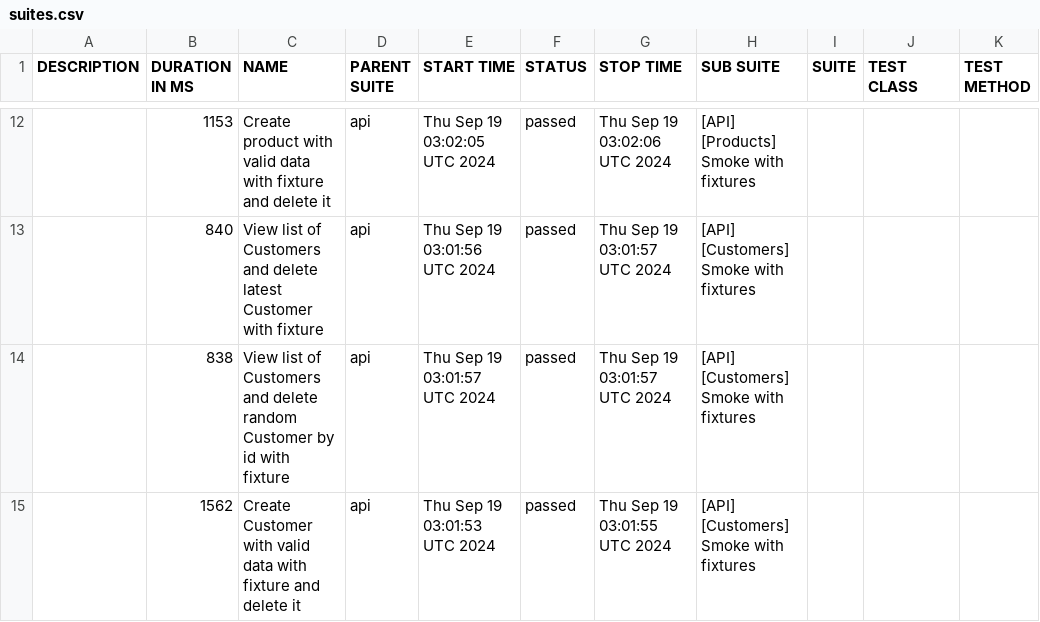
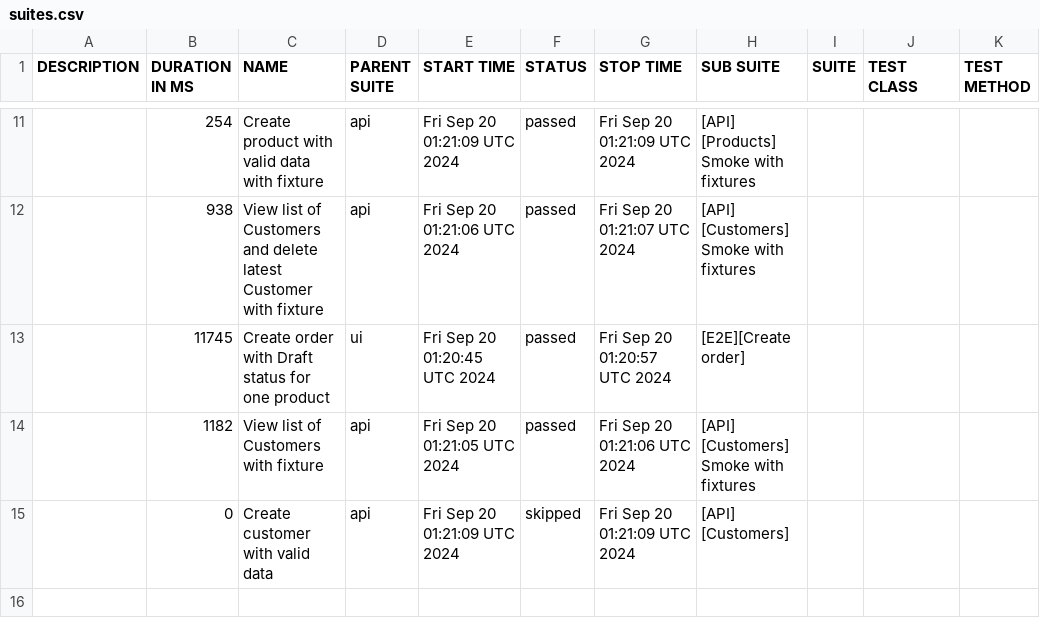
Before and after one commit to JackBlaaack/SalesPortalProject, a CSV file: allure-report/data/suites.csv, drawn as a sheet; only a part is shown, gaps mark what is left out; the diff covers the shown part only.

```diff
--- a/allure-report/data/suites.csv
+++ b/allure-report/data/suites.csv
@@ -12,4 +11,5 @@
-"","1153","Create product with valid data with fixture and delete it","api","Thu Sep 19 03:02:05 UTC 2024","passed","Thu Sep 19 03:02:06 UTC 2024","[API] [Products] Smoke with fixtures","","",""
-"","840","View list of Customers and delete latest Customer with fixture","api","Thu Sep 19 03:01:56 UTC 2024","passed","Thu Sep 19 03:01:57 UTC 2024","[API] [Customers] Smoke with fixtures","","",""
-"","838","View list of Customers and delete random Customer by id with fixture","api","Thu Sep 19 03:01:57 UTC 2024","passed","Thu Sep 19 03:01:57 UTC 2024","[API] [Customers] Smoke with fixtures","","",""
-"","1562","Create Customer with valid data with fixture and delete it","api","Thu Sep 19 03:01:53 UTC 2024","passed","Thu Sep 19 03:01:55 UTC 2024","[API] [Customers] Smoke with fixtures","","",""
+"","254","Create product with valid data with fixture","api","Fri Sep 20 01:21:09 UTC 2024","passed","Fri Sep 20 01:21:09 UTC 2024","[API] [Products] Smoke with fixtures","","",""
+"","938","View list of Customers and delete latest Customer with fixture","api","Fri Sep 20 01:21:06 UTC 2024","passed","Fri Sep 20 01:21:07 UTC 2024","[API] [Customers] Smoke with fixtures","","",""
+"","11745","Create order with Draft status for one product","ui","Fri Sep 20 01:20:45 UTC 2024","passed","Fri Sep 20 01:20:57 UTC 2024","[E2E][Create order]","","",""
+"","1182","View list of Customers with fixture","api","Fri Sep 20 01:21:05 UTC 2024","passed","Fri Sep 20 01:21:06 UTC 2024","[API] [Customers] Smoke with fixtures","","",""
+"","0","Create customer with valid data","api","Fri Sep 20 01:21:09 UTC 2024","skipped","Fri Sep 20 01:21:09 UTC 2024","[API] [Customers]","","",""
```
Also changed, not shown: 2 added rows, 3 removed rows and 26 edited cells elsewhere in this file, 57 other files.
